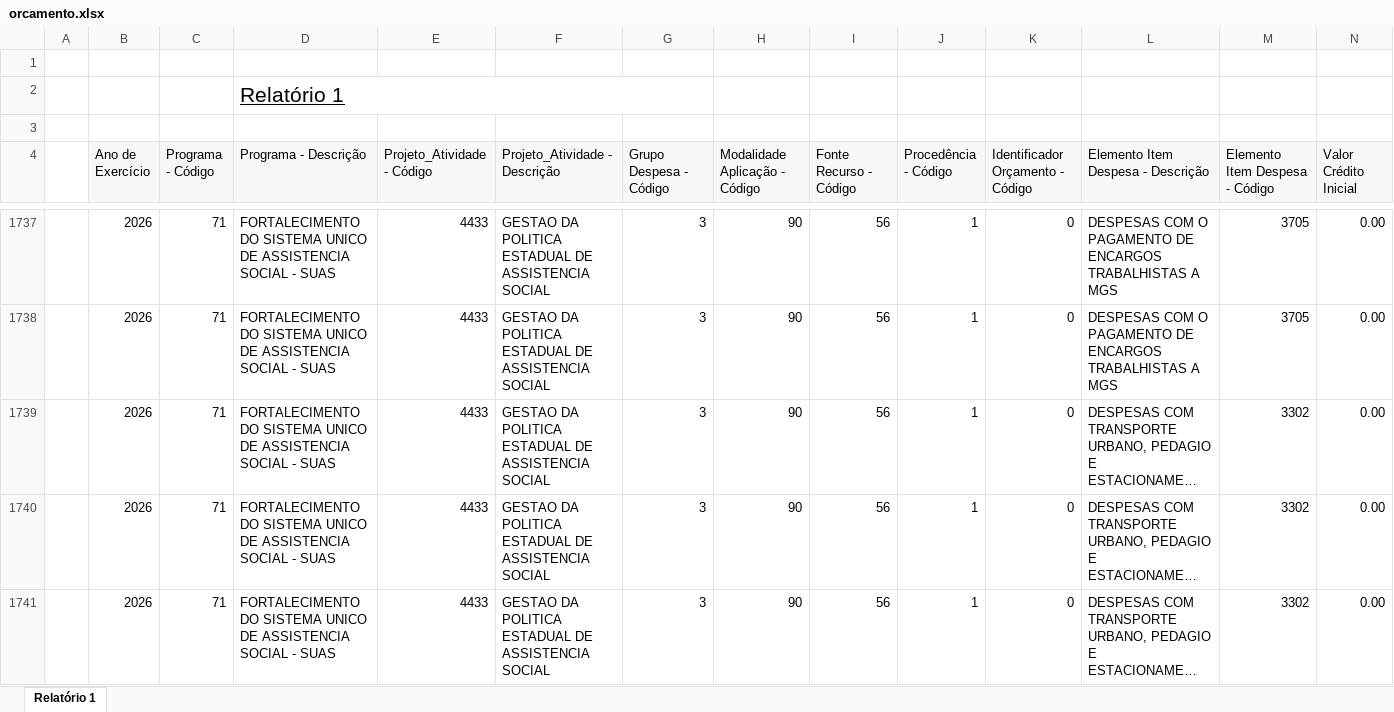
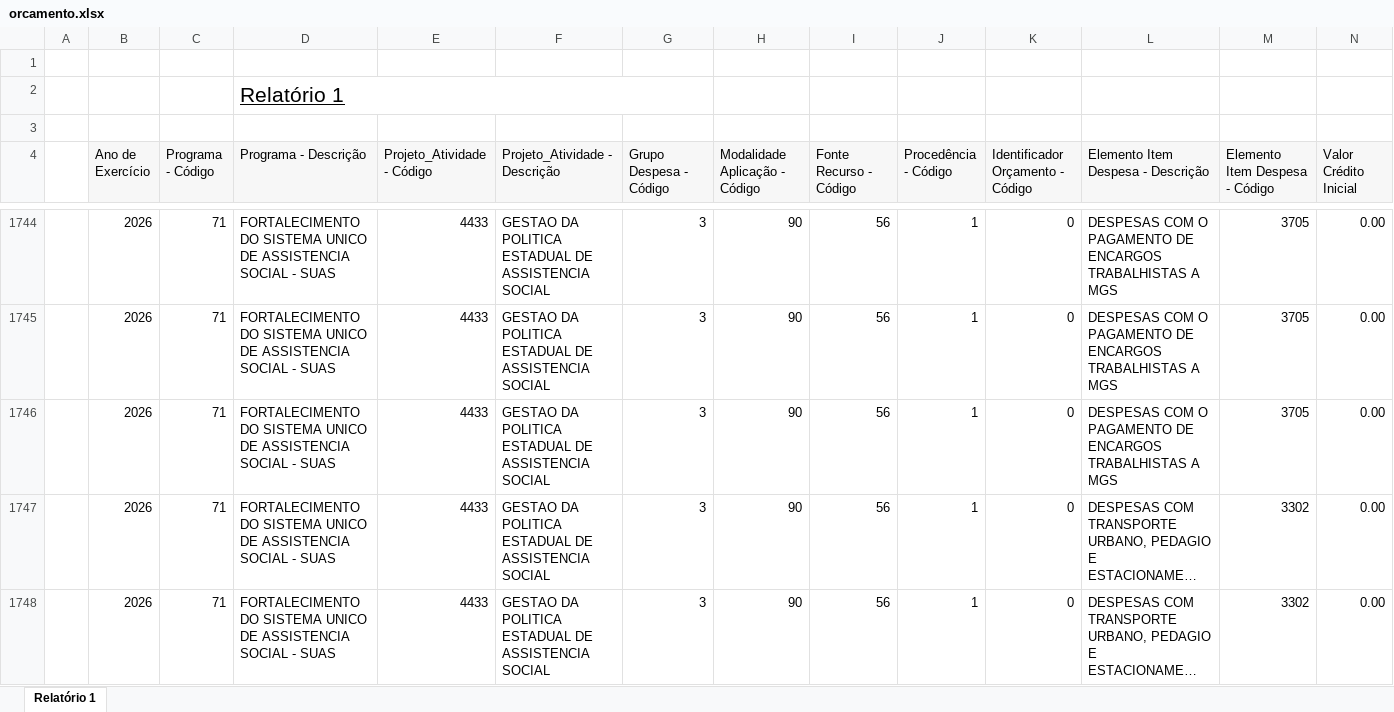
Before and after one commit to feasmg/painel_feasmg, an Excel workbook: orcamento.xlsx, sheet Relatório 1, drawn as a sheet; only a part is shown, gaps mark what is left out; the shorter side is filled out with more unchanged rows; long unchanged cells end in …; values as stored, in another font and other column widths than the file's, no borders; rows hold the shown columns only; the diff covers the shown part only; the diff names each change by its address in the sheet, - before the commit and + after, or states it on an @@ line.

```diff
--- a/orcamento.xlsx (sheet Relatório 1)
+++ b/orcamento.xlsx (sheet Relatório 1)
+row 1746:  | 2026 | 71 | FORTALECIMENTO DO SISTEMA UNICO DE ASSISTENCIA SOCIAL - SUAS | 4433 | GESTAO DA POLITICA ESTADUAL DE ASSISTENCIA SOCIAL | 3 | 90 | 56 | 1 | 0 | DESPESAS COM O PAGAMENTO DE ENCARGOS TRABALHISTAS A MGS | 3705 | 0.00
```
Also changed, not shown: 27 added rows and 23 edited cells elsewhere in this sheet.
